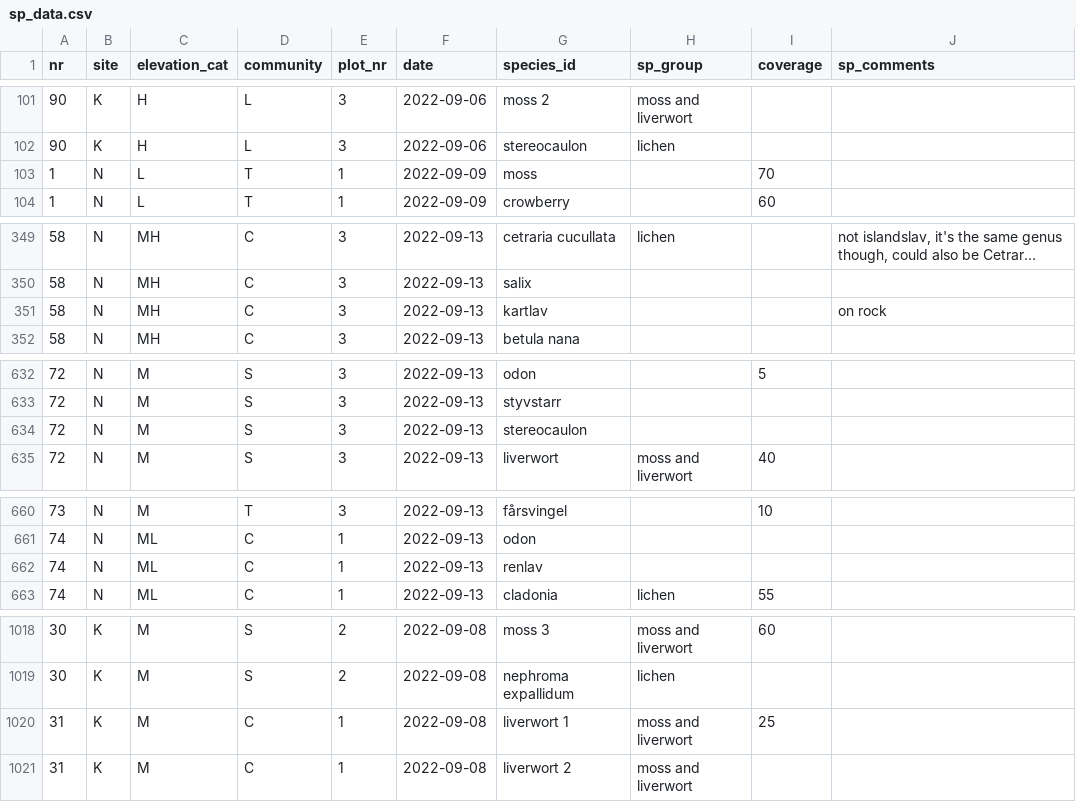
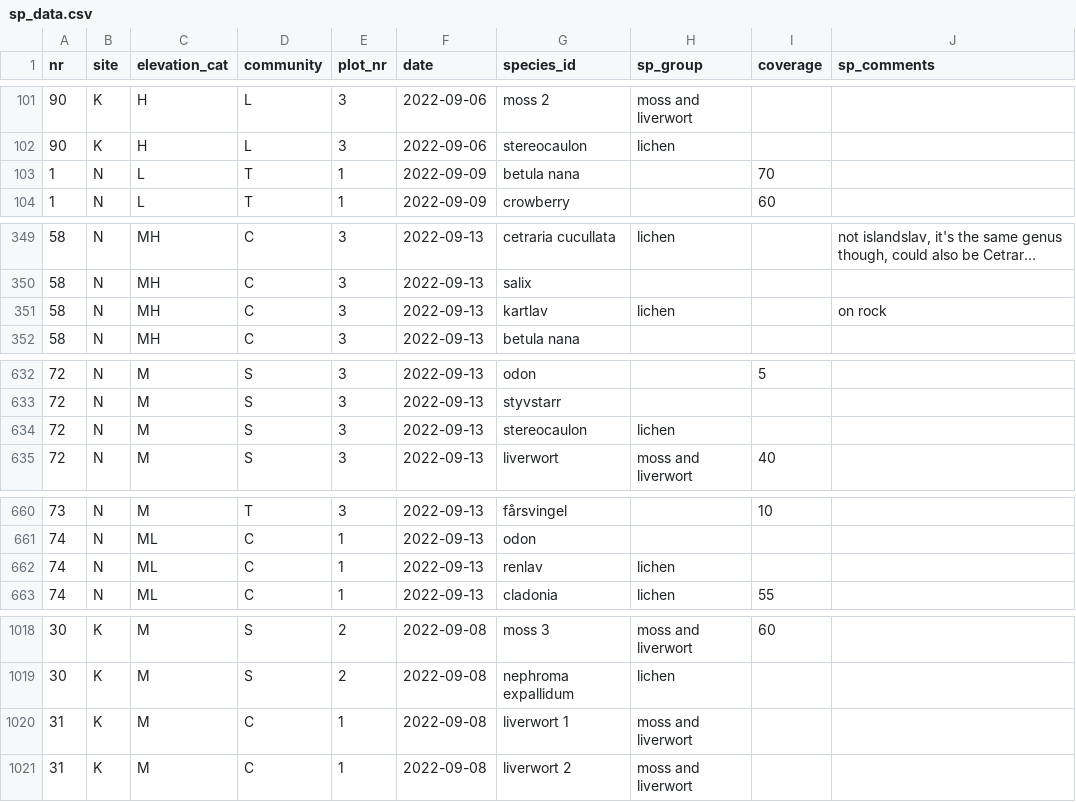
Before and after one commit to emmagemal/tundra_NDVI, a CSV file: Data/sp_data.csv, drawn as a sheet; only a part is shown, gaps mark what is left out; long unchanged cells end in …; the diff covers the shown part only.

```diff
--- a/Data/sp_data.csv
+++ b/Data/sp_data.csv
@@ -102,3 +102,3 @@ nr,site,elevation_cat,community,plot_nr,date,species_id,sp_group,coverage,sp_com
 90,K,H,L,3,2022-09-06,stereocaulon,lichen,,
-1,N,L,T,1,2022-09-09,moss ,,70,
+1,N,L,T,1,2022-09-09,betula nana,,70,
 1,N,L,T,1,2022-09-09,crowberry,,60,
@@ -350,3 +350,3 @@ nr,site,elevation_cat,community,plot_nr,date,species_id,sp_group,coverage,sp_com
 58,N,MH,C,3,2022-09-13,salix,,,
-58,N,MH,C,3,2022-09-13,kartlav,,,on rock
+58,N,MH,C,3,2022-09-13,kartlav,lichen,,on rock
 58,N,MH,C,3,2022-09-13,betula nana,,,
@@ -633,3 +633,3 @@ nr,site,elevation_cat,community,plot_nr,date,species_id,sp_group,coverage,sp_com
 72,N,M,S,3,2022-09-13,styvstarr,,,
-72,N,M,S,3,2022-09-13,stereocaulon,,,
+72,N,M,S,3,2022-09-13,stereocaulon,lichen,,
 72,N,M,S,3,2022-09-13,liverwort,moss and liverwort,40,
@@ -661,3 +661,3 @@ nr,site,elevation_cat,community,plot_nr,date,species_id,sp_group,coverage,sp_com
 74,N,ML,C,1,2022-09-13,odon,,,
-74,N,ML,C,1,2022-09-13,renlav,,,
+74,N,ML,C,1,2022-09-13,renlav,lichen,,
 74,N,ML,C,1,2022-09-13,cladonia,lichen,55,
@@ -1019,3 +1019,3 @@ nr,site,elevation_cat,community,plot_nr,date,species_id,sp_group,coverage,sp_com
 30,K,M,S,2,2022-09-08,nephroma expallidum,lichen ,,
-31,K,M,C,1,2022-09-08,liverwort 1,moss and liverwort,25,
+31,K,M,C,1,2022-09-08,liverwort 1,moss and liverwort,,
 31,K,M,C,1,2022-09-08,liverwort 2,moss and liverwort,,
```
Also changed, not shown: 10 edited cells elsewhere in this file, 1 other file.
